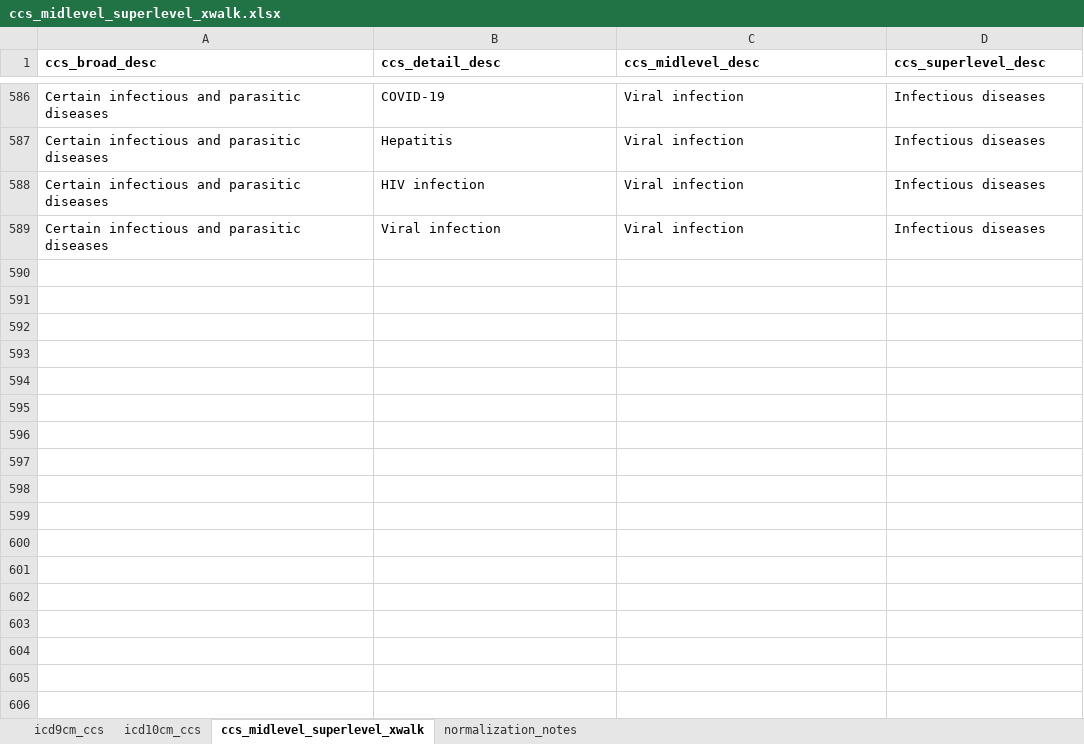
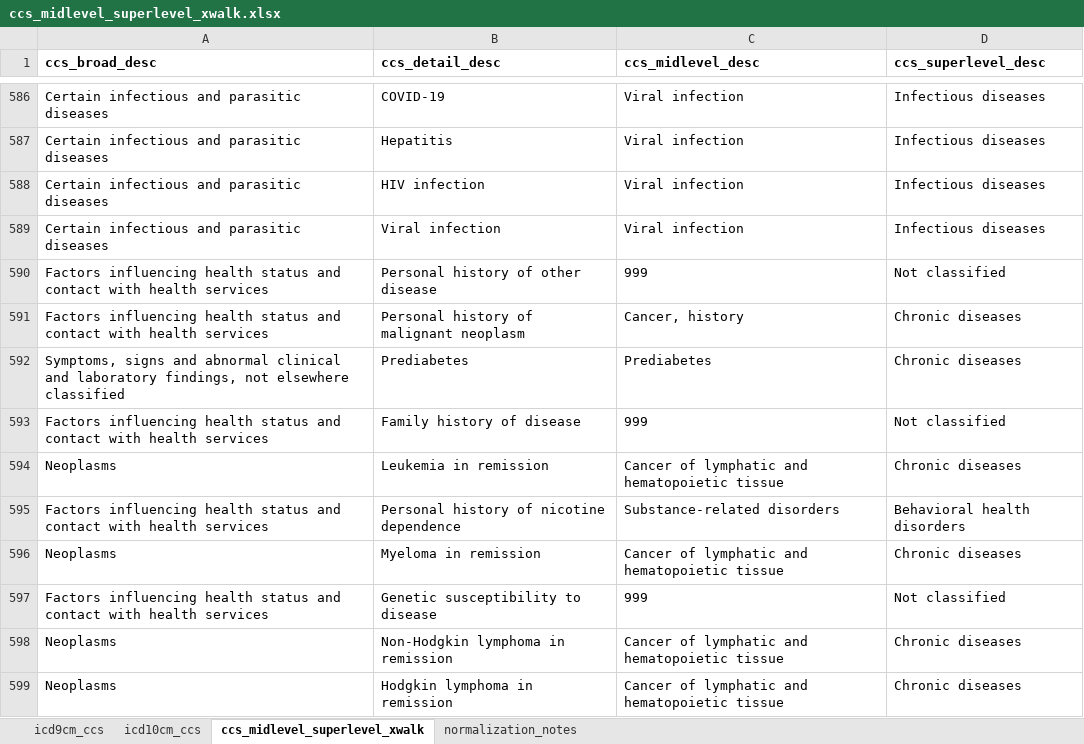
Before and after one commit to PHSKC-APDE/reference-data, an Excel workbook: claims_data/ccs_midlevel_superlevel_xwalk.xlsx, sheet ccs_midlevel_superlevel_xwalk, drawn as a sheet; only a part is shown, gaps mark what is left out; values as stored, in another font and other column widths than the file's, no borders; the diff names each change by its address in the sheet, - before the commit and + after, or states it on an @@ line.

Commit message:
Adding 10 ccs_detail values missing from current crosswalk
Identified through joining WA-APCD claim header table to ICD-CM ref table

```diff
--- a/claims_data/ccs_midlevel_superlevel_xwalk.xlsx (sheet ccs_midlevel_superlevel_xwalk)
+++ b/claims_data/ccs_midlevel_superlevel_xwalk.xlsx (sheet ccs_midlevel_superlevel_xwalk)
+row 590: Factors influencing health status and contact with health services | Personal history of other disease | 999 | Not classified
+row 591: Factors influencing health status and contact with health services | Personal history of malignant neoplasm | Cancer, history | Chronic diseases
+row 592: Symptoms, signs and abnormal clinical and laboratory findings, not elsewhere classified | Prediabetes | Prediabetes | Chronic diseases
+row 593: Factors influencing health status and contact with health services | Family history of disease | 999 | Not classified
+row 594: Neoplasms | Leukemia in remission | Cancer of lymphatic and hematopoietic tissue | Chronic diseases
+row 595: Factors influencing health status and contact with health services | Personal history of nicotine dependence | Substance-related disorders | Behavioral health disorders
+row 596: Neoplasms | Myeloma in remission | Cancer of lymphatic and hematopoietic tissue | Chronic diseases
+row 597: Factors influencing health status and contact with health services | Genetic susceptibility to disease | 999 | Not classified
+row 598: Neoplasms | Non-Hodgkin lymphoma in remission | Cancer of lymphatic and hematopoietic tissue | Chronic diseases
+row 599: Neoplasms | Hodgkin lymphoma in remission | Cancer of lymphatic and hematopoietic tissue | Chronic diseases
```
